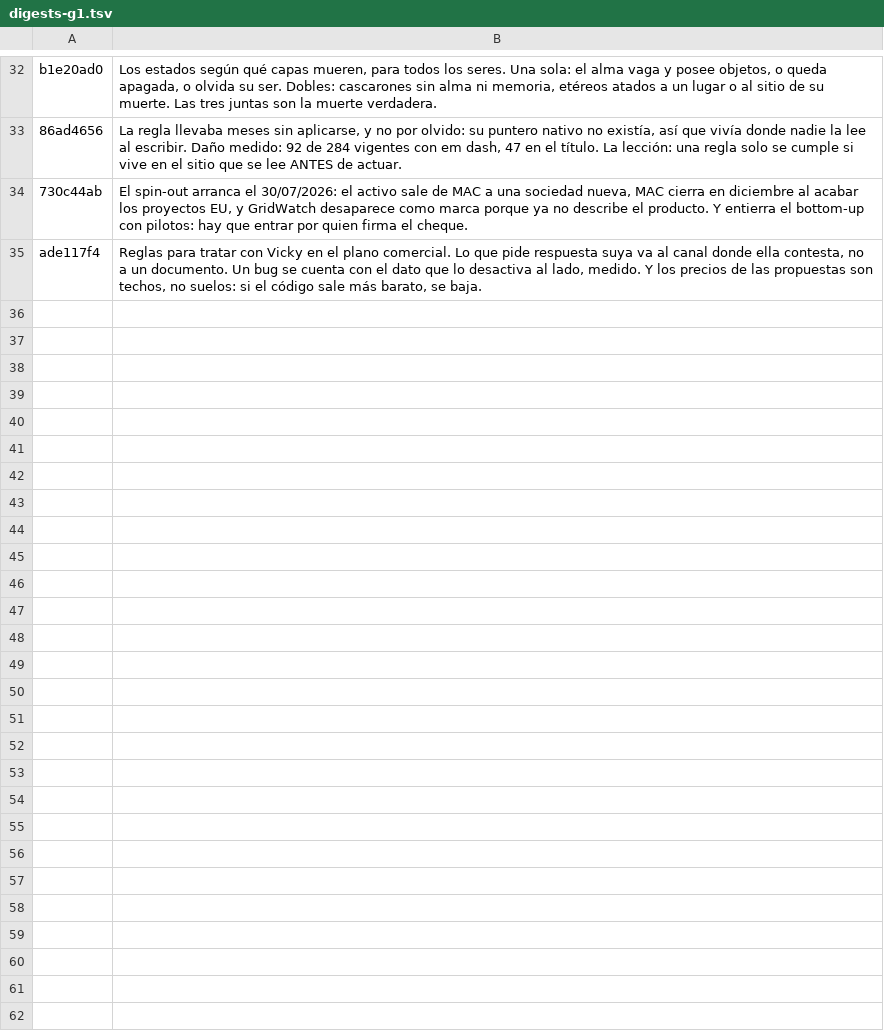
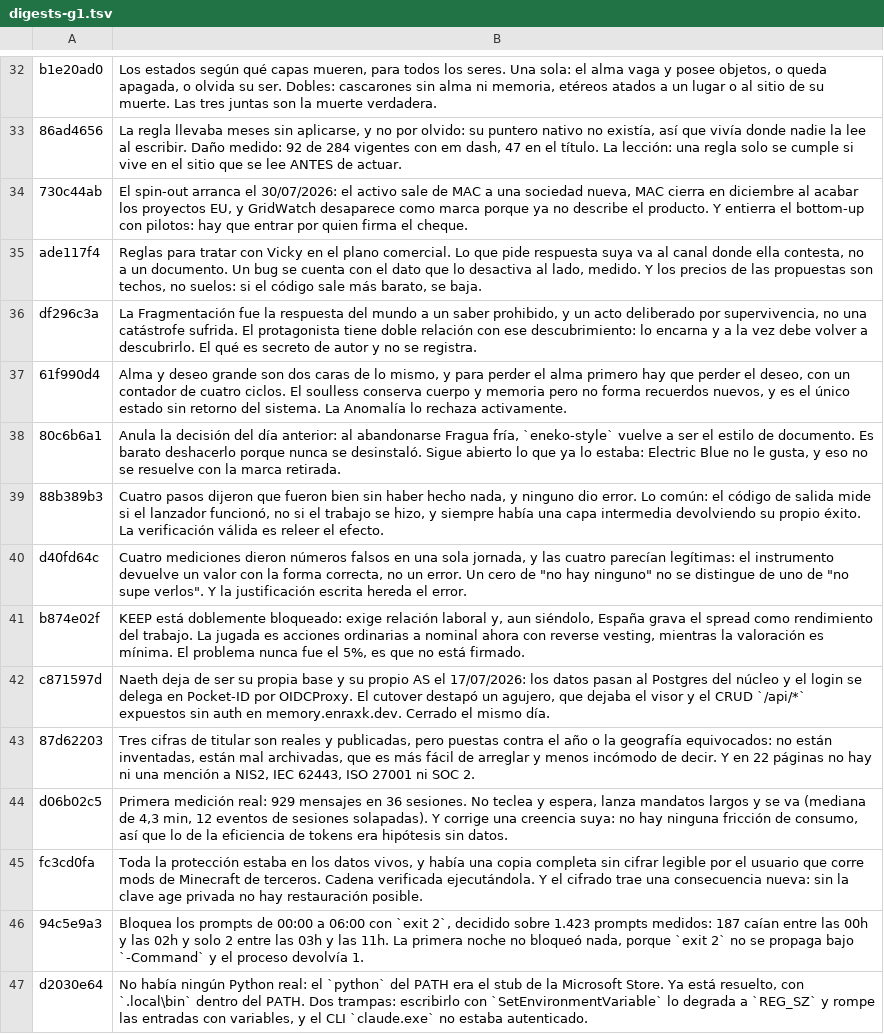
Before and after one commit to Enraxk/naeth, a TSV file: docs/plan/digests-g1.tsv, drawn as a sheet; only a part is shown, gaps mark what is left out; the diff names each change by its address in the sheet, - before the commit and + after, or states it on an @@ line.

```diff
--- a/docs/plan/digests-g1.tsv
+++ b/docs/plan/digests-g1.tsv
+row 36: df296c3a | La Fragmentación fue la respuesta del mundo a un saber prohibido, y un acto deliberado por supervivencia, no una catástrofe sufrida. El protagonista tiene doble relación con ese descubrimiento: lo encarna y a la vez debe volver a descubrirlo. El qué es secreto de autor y no se registra.
+row 37: 61f990d4 | Alma y deseo grande son dos caras de lo mismo, y para perder el alma primero hay que perder el deseo, con un contador de cuatro ciclos. El soulless conserva cuerpo y memoria pero no forma recuerdos nuevos, y es el único estado sin retorno del sistema. La Anomalía lo rechaza activamente.
+row 38: 80c6b6a1 | Anula la decisión del día anterior: al abandonarse Fragua fría, `eneko-style` vuelve a ser el estilo de documento. Es barato deshacerlo porque nunca se desinstaló. Sigue abierto lo que ya lo estaba: Electric Blue no le gusta, y eso no se resuelve con la marca retirada.
+row 39: 88b389b3 | Cuatro pasos dijeron que fueron bien sin haber hecho nada, y ninguno dio error. Lo común: el código de salida mide si el lanzador funcionó, no si el trabajo se hizo, y siempre había una capa intermedia devolviendo su propio éxito. La verificación válida es releer el efecto.
+row 40: d40fd64c | Cuatro mediciones dieron números falsos en una sola jornada, y las cuatro parecían legítimas: el instrumento devuelve un valor con la forma correcta, no un error. Un cero de "no hay ninguno" no se distingue de uno de "no supe verlos". Y la justificación escrita hereda el error.
+row 41: b874e02f | KEEP está doblemente bloqueado: exige relación laboral y, aun siéndolo, España grava el spread como rendimiento del trabajo. La jugada es acciones ordinarias a nominal ahora con reverse vesting, mientras la valoración es mínima. El problema nunca fue el 5%, es que no está firmado.
+row 42: c871597d | Naeth deja de ser su propia base y su propio AS el 17/07/2026: los datos pasan al Postgres del núcleo y el login se delega en Pocket-ID por OIDCProxy. El cutover destapó un agujero, que dejaba el visor y el CRUD `/api/*` expuestos sin auth en memory.enraxk.dev. Cerrado el mismo día.
+row 43: 87d62203 | Tres cifras de titular son reales y publicadas, pero puestas contra el año o la geografía equivocados: no están inventadas, están mal archivadas, que es más fácil de arreglar y menos incómodo de decir. Y en 22 páginas no hay ni una mención a NIS2, IEC 62443, ISO 27001 ni SOC 2.
+row 44: d06b02c5 | Primera medición real: 929 mensajes en 36 sesiones. No teclea y espera, lanza mandatos largos y se va (mediana de 4,3 min, 12 eventos de sesiones solapadas). Y corrige una creencia suya: no hay ninguna fricción de consumo, así que lo de la eficiencia de tokens era hipótesis sin datos.
+row 45: fc3cd0fa | Toda la protección estaba en los datos vivos, y había una copia completa sin cifrar legible por el usuario que corre mods de Minecraft de terceros. Cadena verificada ejecutándola. Y el cifrado trae una consecuencia nueva: sin la clave age privada no hay restauración posible.
+row 46: 94c5e9a3 | Bloquea los prompts de 00:00 a 06:00 con `exit 2`, decidido sobre 1.423 prompts medidos: 187 caían entre las 00h y las 02h y solo 2 entre las 03h y las 11h. La primera noche no bloqueó nada, porque `exit 2` no se propaga bajo `-Command` y el proceso devolvía 1.
+row 47: d2030e64 | No había ningún Python real: el `python` del PATH era el stub de la Microsoft Store. Ya está resuelto, con `.local\bin` dentro del PATH. Dos trampas: escribirlo con `SetEnvironmentVariable` lo degrada a `REG_SZ` y rompe las entradas con variables, y el CLI `claude.exe` no estaba autenticado.
```
Also changed, not shown: 1 other file.
